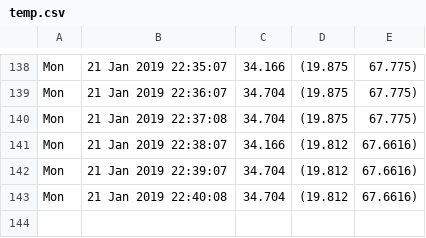
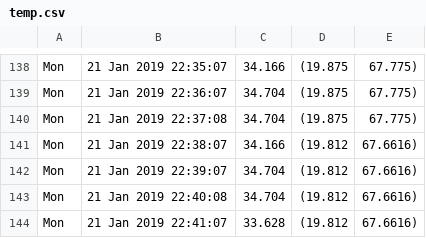
Before and after one commit to alfalimajuliett/QlabTempData, a CSV file: temp.csv, drawn as a sheet; only a part is shown, gaps mark what is left out.

Commit message:
Update data

```diff
--- a/temp.csv
+++ b/temp.csv
@@ -143 +143,2 @@ Mon, 21 Jan 2019 22:39:07,34.704,(19.812, 67.6616)
 Mon, 21 Jan 2019 22:40:08,34.704,(19.812, 67.6616)
+Mon, 21 Jan 2019 22:41:07,33.628,(19.812, 67.6616)
```
